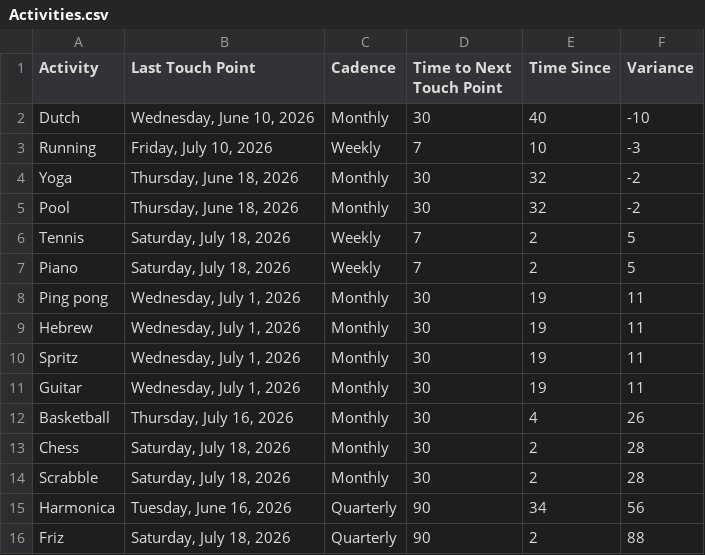
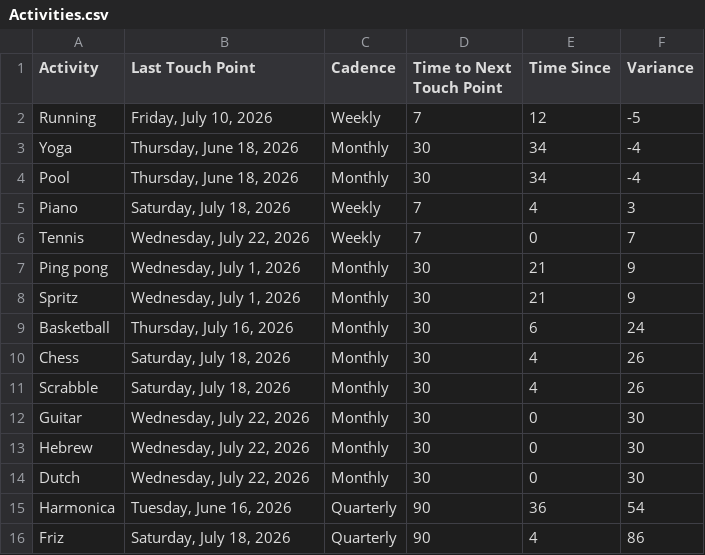
Before and after one commit to iraseidman/public, a CSV file: Activities.csv, drawn as a sheet.

```diff
--- a/Activities.csv
+++ b/Activities.csv
@@ -1,16 +1,16 @@
 Activity,Last Touch Point,Cadence,Time to Next Touch Point,Time Since,Variance
-Dutch,"Wednesday, June 10, 2026",Monthly,30,40,-10
-Running,"Friday, July 10, 2026",Weekly,7,10,-3
-Yoga,"Thursday, June 18, 2026",Monthly,30,32,-2
-Pool,"Thursday, June 18, 2026",Monthly,30,32,-2
-Tennis,"Saturday, July 18, 2026",Weekly,7,2,5
-Piano,"Saturday, July 18, 2026",Weekly,7,2,5
-Ping pong,"Wednesday, July 1, 2026",Monthly,30,19,11
-Hebrew,"Wednesday, July 1, 2026",Monthly,30,19,11
-Spritz,"Wednesday, July 1, 2026",Monthly,30,19,11
-Guitar,"Wednesday, July 1, 2026",Monthly,30,19,11
-Basketball,"Thursday, July 16, 2026",Monthly,30,4,26
-Chess,"Saturday, July 18, 2026",Monthly,30,2,28
-Scrabble,"Saturday, July 18, 2026",Monthly,30,2,28
-Harmonica,"Tuesday, June 16, 2026",Quarterly,90,34,56
-Friz,"Saturday, July 18, 2026",Quarterly,90,2,88
+Running,"Friday, July 10, 2026",Weekly,7,12,-5
+Yoga,"Thursday, June 18, 2026",Monthly,30,34,-4
+Pool,"Thursday, June 18, 2026",Monthly,30,34,-4
+Piano,"Saturday, July 18, 2026",Weekly,7,4,3
+Tennis,"Wednesday, July 22, 2026",Weekly,7,0,7
+Ping pong,"Wednesday, July 1, 2026",Monthly,30,21,9
+Spritz,"Wednesday, July 1, 2026",Monthly,30,21,9
+Basketball,"Thursday, July 16, 2026",Monthly,30,6,24
+Chess,"Saturday, July 18, 2026",Monthly,30,4,26
+Scrabble,"Saturday, July 18, 2026",Monthly,30,4,26
+Guitar,"Wednesday, July 22, 2026",Monthly,30,0,30
+Hebrew,"Wednesday, July 22, 2026",Monthly,30,0,30
+Dutch,"Wednesday, July 22, 2026",Monthly,30,0,30
+Harmonica,"Tuesday, June 16, 2026",Quarterly,90,36,54
+Friz,"Saturday, July 18, 2026",Quarterly,90,4,86
```
Also changed, not shown: People.csv.
